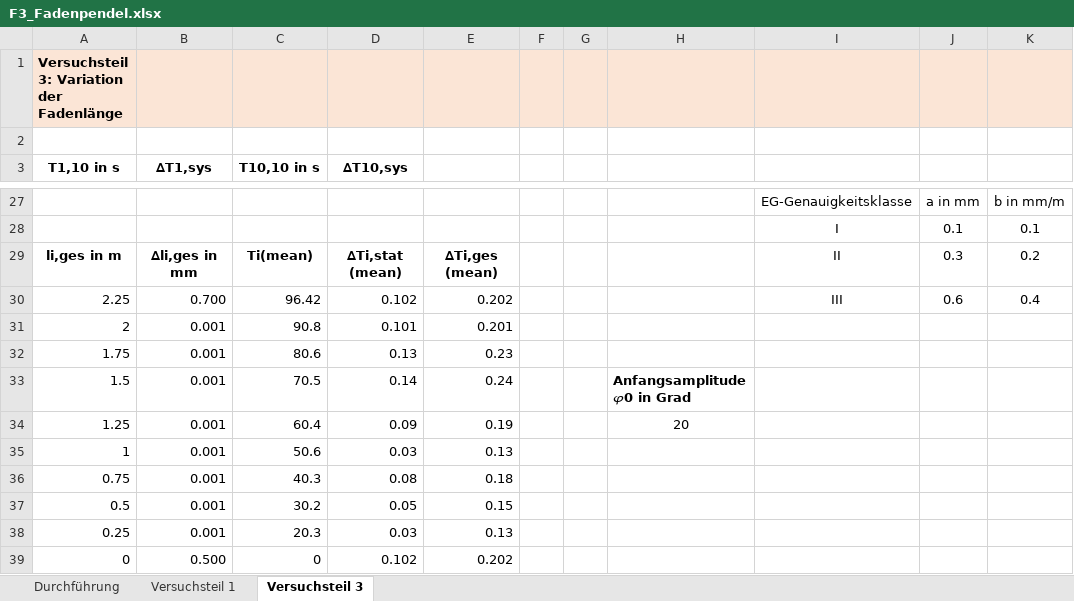
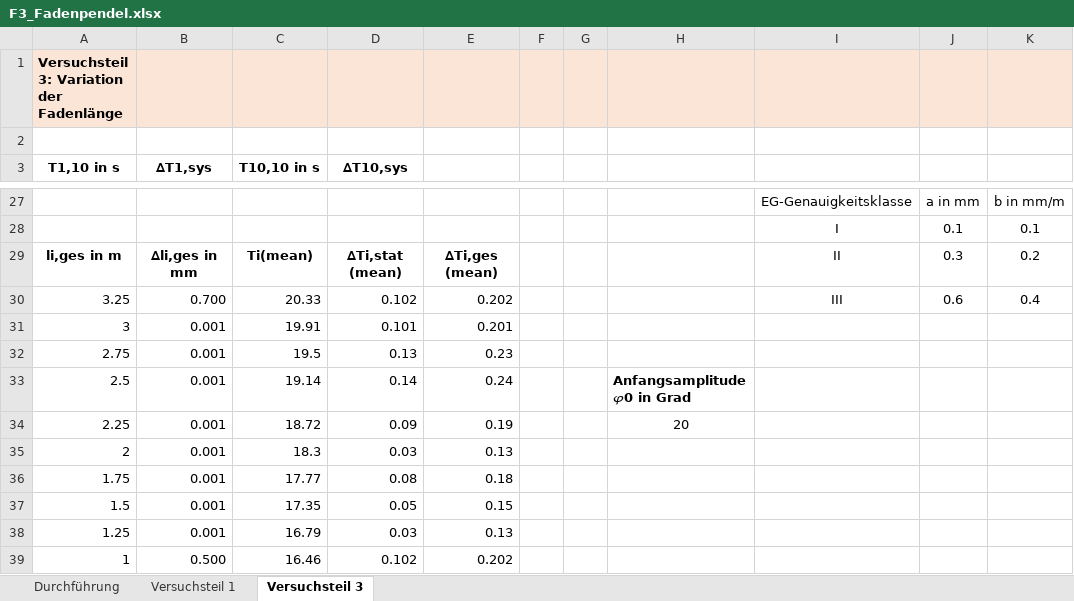
Before and after one commit to huyenanh-nguyen/MB14_Classical_mechanics, an Excel workbook: Pendulum/F3_Fadenpendel.xlsx, sheet Versuchsteil 3, drawn as a sheet; only a part is shown, gaps mark what is left out; values as stored, in another font and other column widths than the file's, no borders; charts and pictures not drawn; the diff names each change by its address in the sheet, - before the commit and + after, or states it on an @@ line.

```diff
--- a/Pendulum/F3_Fadenpendel.xlsx (sheet Versuchsteil 3)
+++ b/Pendulum/F3_Fadenpendel.xlsx (sheet Versuchsteil 3)
-A30 (T1,10 in s): 2.25
+A30 (T1,10 in s): 3.25
-C30 (T10,10 in s): 96.42
+C30 (T10,10 in s): 20.33
-A31 (T1,10 in s): 2
+A31 (T1,10 in s): 3
-C31 (T10,10 in s): 90.8
+C31 (T10,10 in s): 19.91
-A32 (T1,10 in s): 1.75
+A32 (T1,10 in s): 2.75
-C32 (T10,10 in s): 80.6
+C32 (T10,10 in s): 19.5
-A33 (T1,10 in s): 1.5
+A33 (T1,10 in s): 2.5
-C33 (T10,10 in s): 70.5
+C33 (T10,10 in s): 19.14
-A34 (T1,10 in s): 1.25
+A34 (T1,10 in s): 2.25
-C34 (T10,10 in s): 60.4
+C34 (T10,10 in s): 18.72
-A35 (T1,10 in s): 1
+A35 (T1,10 in s): 2
-C35 (T10,10 in s): 50.6
+C35 (T10,10 in s): 18.3
-A36 (T1,10 in s): 0.75
+A36 (T1,10 in s): 1.75
-C36 (T10,10 in s): 40.3
+C36 (T10,10 in s): 17.77
-A37 (T1,10 in s): 0.5
+A37 (T1,10 in s): 1.5
-C37 (T10,10 in s): 30.2
+C37 (T10,10 in s): 17.35
-A38 (T1,10 in s): 0.25
+A38 (T1,10 in s): 1.25
-C38 (T10,10 in s): 20.3
+C38 (T10,10 in s): 16.79
-A39 (T1,10 in s): 0
+A39 (T1,10 in s): 1
-C39 (T10,10 in s): 0
+C39 (T10,10 in s): 16.46
```
Also changed, not shown: 1 other file.
